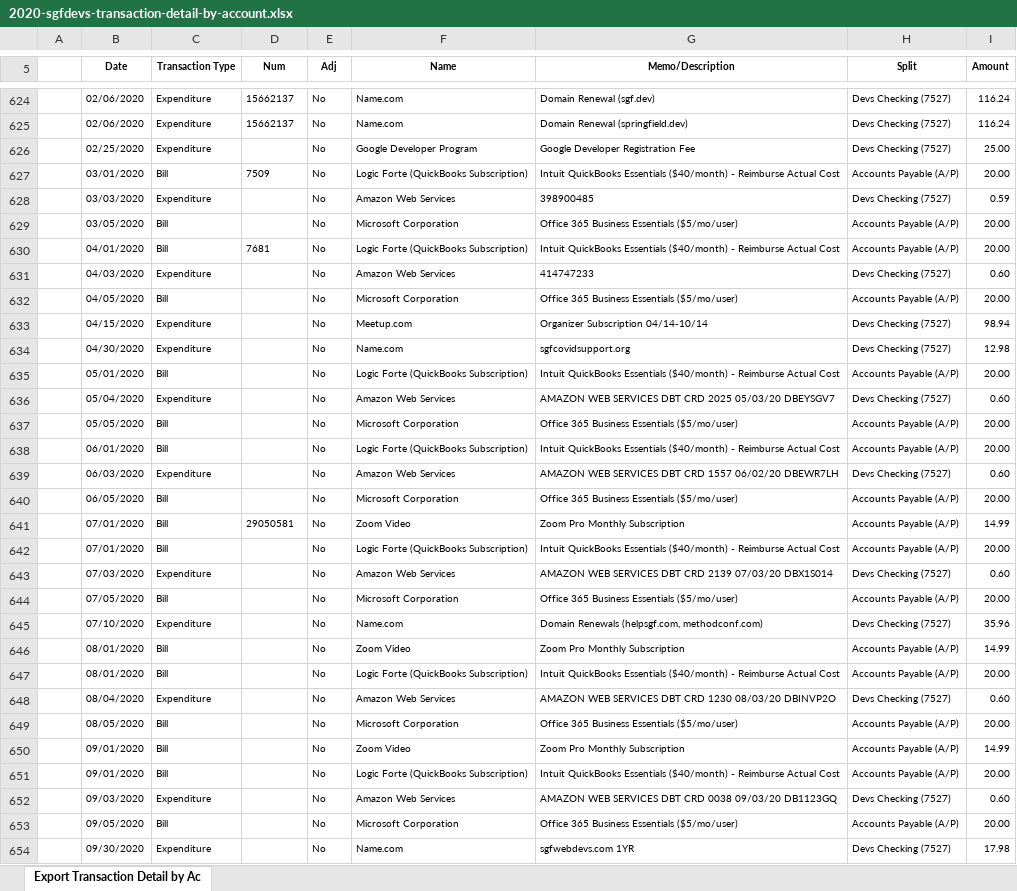
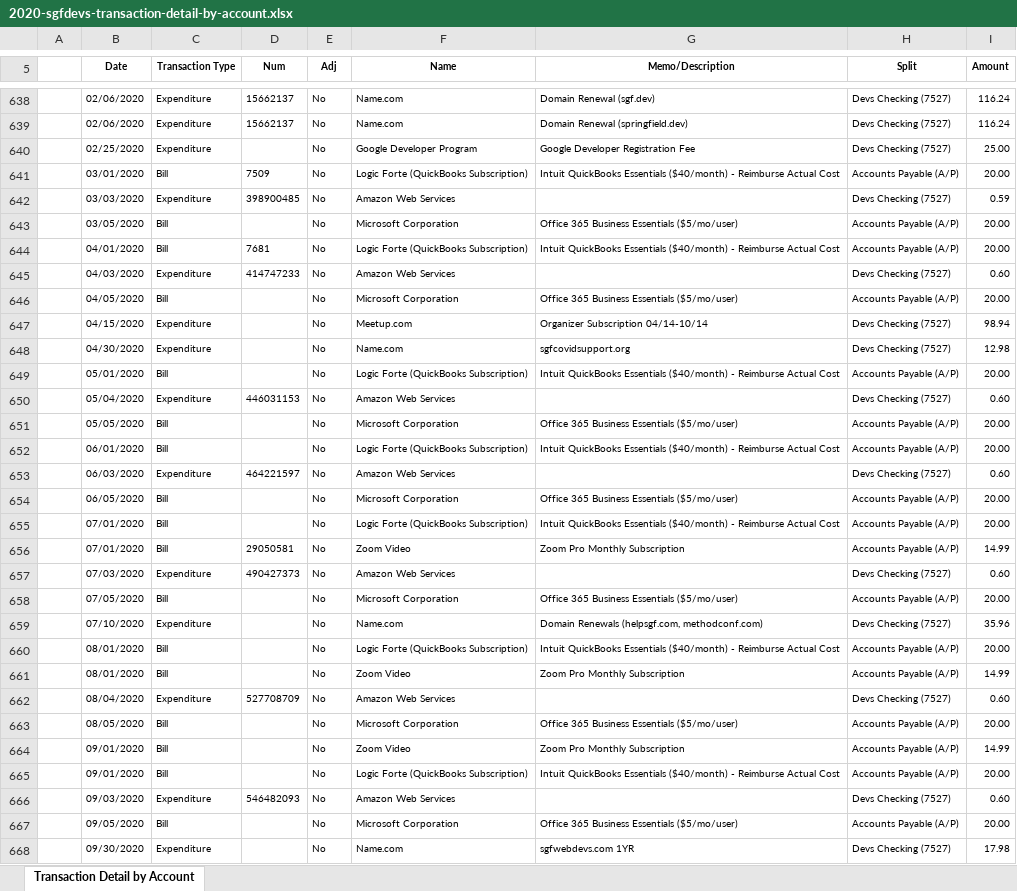
Before and after one commit to sgfdevs/treasurer-reports, an Excel workbook: 2020-sgfdevs-transaction-detail-by-account.xlsx, sheet Transaction Detail by Account, drawn as a sheet; only a part is shown, gaps mark what is left out; values as stored, in another font and other column widths than the file's, no borders; addresses are those after the commit; the diff covers the shown part only; the diff names each change by its address in the sheet, - before the commit and + after, or states it on an @@ line.

```diff
--- a/2020-sgfdevs-transaction-detail-by-account.xlsx (sheet Transaction Detail by Account)
+++ b/2020-sgfdevs-transaction-detail-by-account.xlsx (sheet Transaction Detail by Account)
-sheet tab: Export Transaction Detail by Ac
+sheet tab: Transaction Detail by Account
-D642 (Num): (empty)
+D642 (Num): 398900485
-G642 (Memo/Description): 398900485
+G642 (Memo/Description): (empty)
-D645 (Num): (empty)
+D645 (Num): 414747233
-G645 (Memo/Description): 414747233
+G645 (Memo/Description): (empty)
-D650 (Num): (empty)
+D650 (Num): 446031153
-G650 (Memo/Description): AMAZON WEB SERVICES DBT CRD 2025 05/03/20 DBEYSGV7
+G650 (Memo/Description): (empty)
-D653 (Num): (empty)
+D653 (Num): 464221597
-G653 (Memo/Description): AMAZON WEB SERVICES DBT CRD 1557 06/02/20 DBEWR7LH
+G653 (Memo/Description): (empty)
@@ row 642 moved to row 655: 07/01/2020 @@
-D657 (Num): (empty)
+D657 (Num): 490427373
-G657 (Memo/Description): AMAZON WEB SERVICES DBT CRD 2139 07/03/20 DBX1S014
+G657 (Memo/Description): (empty)
@@ row 647 moved to row 660: 08/01/2020 @@
-D662 (Num): (empty)
+D662 (Num): 527708709
-G662 (Memo/Description): AMAZON WEB SERVICES DBT CRD 1230 08/03/20 DBINVP2O
+G662 (Memo/Description): (empty)
-D666 (Num): (empty)
+D666 (Num): 546482093
-G666 (Memo/Description): AMAZON WEB SERVICES DBT CRD 0038 09/03/20 DB1123GQ
+G666 (Memo/Description): (empty)
```
Also changed, not shown: 22 added rows, 2 removed rows, 225 moved rows and 25 edited cells elsewhere in this sheet, 2020-sgfdevs-journal.xlsx, 2020-sgfdevs-statement-of-activity-detail.xlsx, 3 other files.
